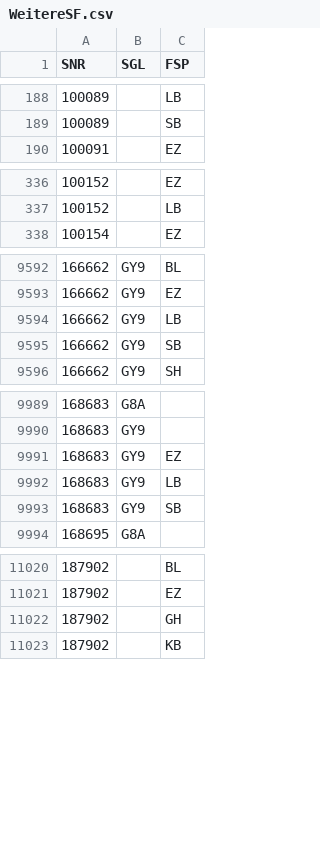
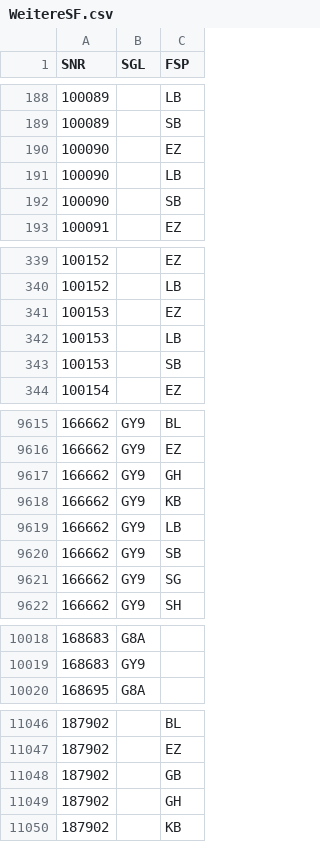
Before and after one commit to SVWS-NRW/svws-statkue-diff, a CSV file: IT.NRW-Schulver/WeitereSF.csv, drawn as a sheet; only a part is shown, gaps mark what is left out; the diff covers the shown part only.

```diff
--- a/IT.NRW-Schulver/WeitereSF.csv
+++ b/IT.NRW-Schulver/WeitereSF.csv
@@ -189,2 +189,5 @@ SNR;SGL;FSP
 "100089";"   ";"SB"
+"100090";"   ";"EZ"
+"100090";"   ";"LB"
+"100090";"   ";"SB"
 "100091";"   ";"EZ"
@@ -337,2 +340,5 @@ SNR;SGL;FSP
 "100152";"   ";"LB"
+"100153";"   ";"EZ"
+"100153";"   ";"LB"
+"100153";"   ";"SB"
 "100154";"   ";"EZ"
@@ -9593,4 +9616,7 @@ SNR;SGL;FSP
 "166662";"GY9";"EZ"
+"166662";"GY9";"GH"
+"166662";"GY9";"KB"
 "166662";"GY9";"LB"
 "166662";"GY9";"SB"
+"166662";"GY9";"SG"
 "166662";"GY9";"SH"
@@ -9990,5 +10019,2 @@ SNR;SGL;FSP
 "168683";"GY9";"  "
-"168683";"GY9";"EZ"
-"168683";"GY9";"LB"
-"168683";"GY9";"SB"
 "168695";"G8A";"  "
@@ -11021,2 +11047,3 @@ SNR;SGL;FSP
 "187902";"   ";"EZ"
+"187902";"   ";"GB"
 "187902";"   ";"GH"
```
Also changed, not shown: 23 added rows and 1 removed row elsewhere in this file, 1 other file.
